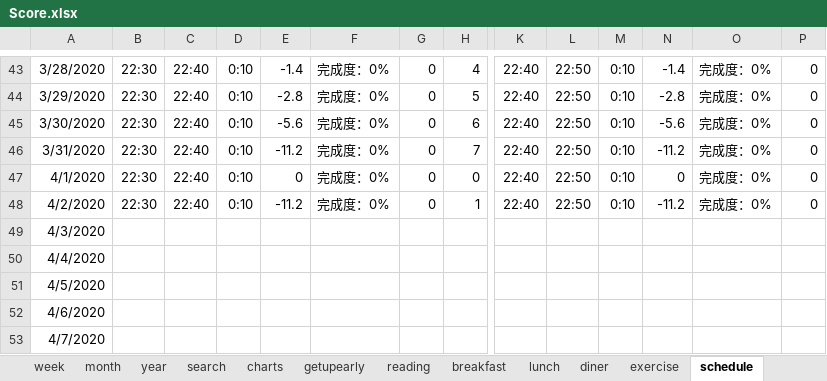
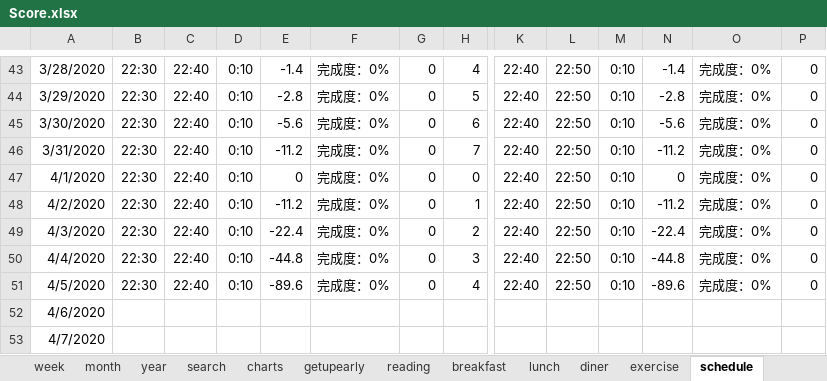
Before and after one commit to Gzhennaxia/Gzhennaxia.github.io, an Excel workbook: source/excel/Score.xlsx, sheet schedule, drawn as a sheet; only a part is shown, gaps mark what is left out; values as stored, in another font and other column widths than the file's, no borders; table styles not drawn; the diff covers the shown part only; the diff names each change by its address in the sheet, - before the commit and + after, or states it on an @@ line.

```diff
--- a/source/excel/Score.xlsx (sheet schedule)
+++ b/source/excel/Score.xlsx (sheet schedule)
-B49:B51: (empty)
+B49:B51: 22:30
-C49:C51: (empty)
+C49:C51: 22:40
-D49:D51: (empty)
+D49:D51: 0:10
-E49: (empty)
+E49: -22.4
-F49:F51: (empty)
+F49:F51: 完成度：0%
-G49:G51: (empty)
+G49:G51: 0
-H49: (empty)
+H49: 2
-K49:K51: (empty)
+K49:K51: 22:40
-L49:L51: (empty)
+L49:L51: 22:50
-M49:M51: (empty)
+M49:M51: 0:10
-N49: (empty)
+N49: -22.4
-O49:O51: (empty)
+O49:O51: 完成度：0%
-P49:P51: (empty)
+P49:P51: 0
-E50: (empty)
+E50: -44.8
-H50: (empty)
+H50: 3
-N50: (empty)
+N50: -44.8
-E51: (empty)
+E51: -89.6
-H51: (empty)
+H51: 4
-N51: (empty)
+N51: -89.6
```
Also changed, not shown: 24 edited cells elsewhere in this sheet, sheet records, sheet breakfast, sheet period, sheet exercise, sheet getupearly, sheet lunch, 2 more sheets, formulas that keep their value, source/excel/Abstinence.xlsx, source/excel/ledger.xlsx.
